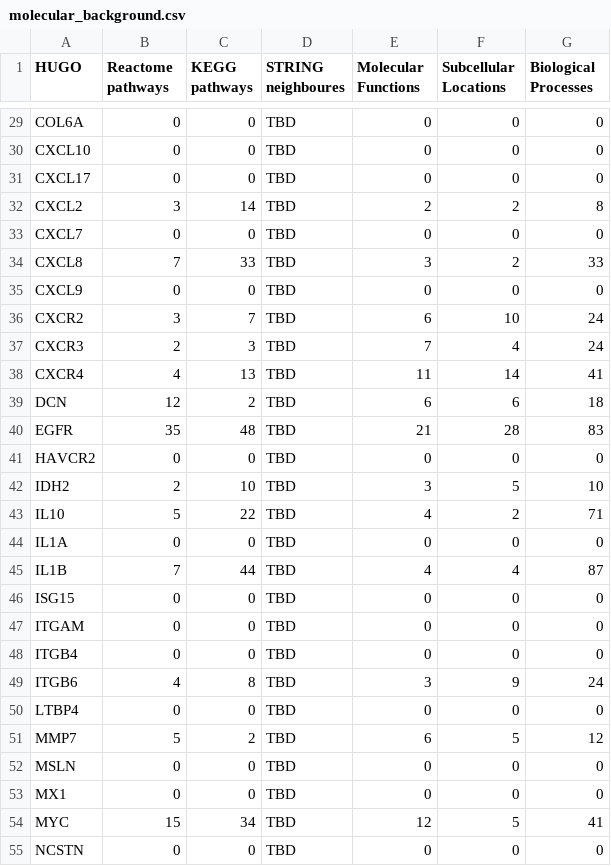
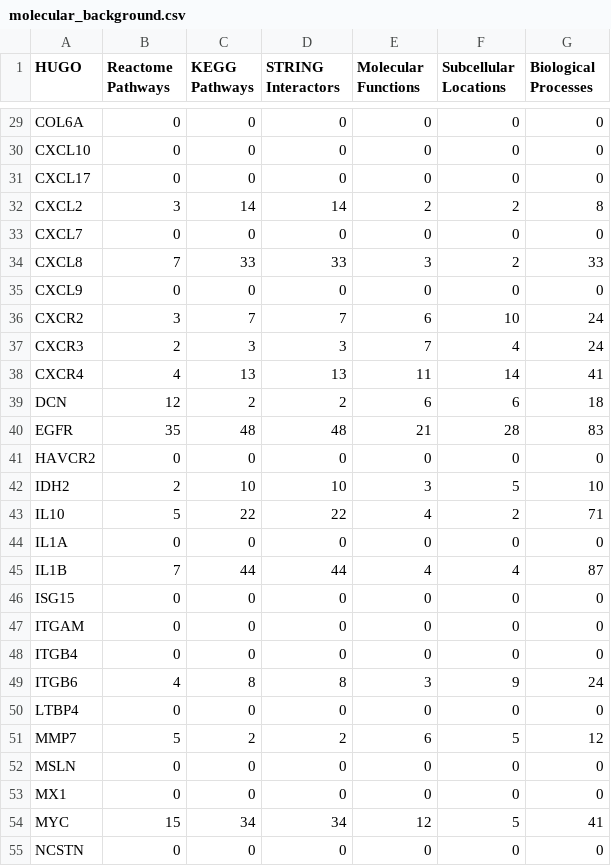
Before and after one commit to cycle20/EZCancerTarget, a CSV file: molecular_background.csv, drawn as a sheet; only a part is shown, gaps mark what is left out; the diff covers the shown part only; the diff names each change by its address in the sheet, - before the commit and + after, or states it on an @@ line.

```diff
--- a/molecular_background.csv
+++ b/molecular_background.csv
-B1: Reactome pathways
+B1: Reactome Pathways
-C1: KEGG pathways
+C1: KEGG Pathways
-D1: STRING neighboures
+D1: STRING Interactors
-D29:D31 (STRING Interactors): TBD
+D29:D31 (STRING Interactors): 0
-D32 (STRING Interactors): TBD
+D32 (STRING Interactors): 14
-D33 (STRING Interactors): TBD
+D33 (STRING Interactors): 0
-D34 (STRING Interactors): TBD
+D34 (STRING Interactors): 33
-D35 (STRING Interactors): TBD
+D35 (STRING Interactors): 0
-D36 (STRING Interactors): TBD
+D36 (STRING Interactors): 7
-D37 (STRING Interactors): TBD
+D37 (STRING Interactors): 3
-D38 (STRING Interactors): TBD
+D38 (STRING Interactors): 13
-D39 (STRING Interactors): TBD
+D39 (STRING Interactors): 2
-D40 (STRING Interactors): TBD
+D40 (STRING Interactors): 48
-D41 (STRING Interactors): TBD
+D41 (STRING Interactors): 0
-D42 (STRING Interactors): TBD
+D42 (STRING Interactors): 10
-D43 (STRING Interactors): TBD
+D43 (STRING Interactors): 22
-D44 (STRING Interactors): TBD
+D44 (STRING Interactors): 0
-D45 (STRING Interactors): TBD
+D45 (STRING Interactors): 44
-D46:D48 (STRING Interactors): TBD
+D46:D48 (STRING Interactors): 0
-D49 (STRING Interactors): TBD
+D49 (STRING Interactors): 8
-D50 (STRING Interactors): TBD
+D50 (STRING Interactors): 0
-D51 (STRING Interactors): TBD
+D51 (STRING Interactors): 2
-D52:D53 (STRING Interactors): TBD
+D52:D53 (STRING Interactors): 0
-D54 (STRING Interactors): TBD
+D54 (STRING Interactors): 34
-D55 (STRING Interactors): TBD
+D55 (STRING Interactors): 0
```
Also changed, not shown: 45 edited cells elsewhere in this file, 1 other file.
